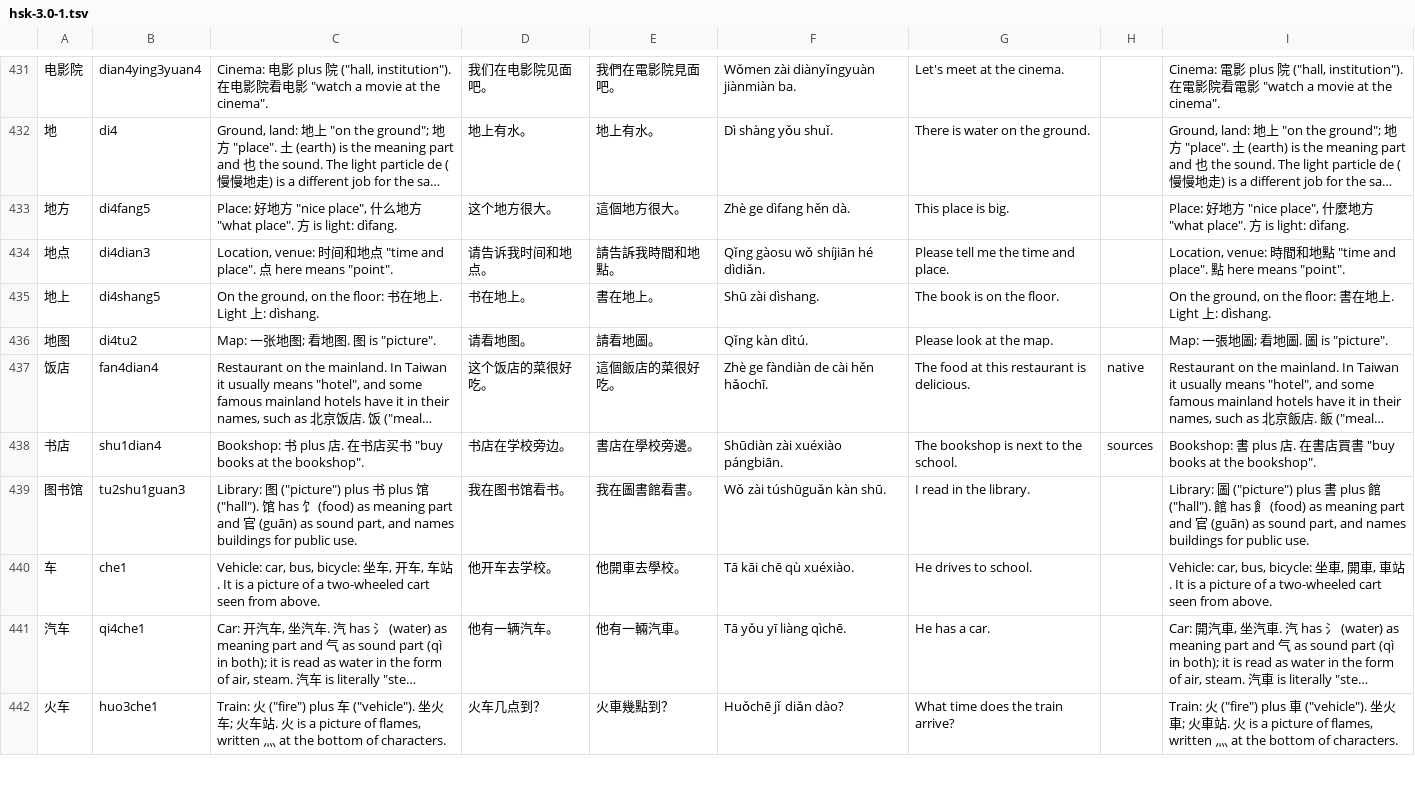
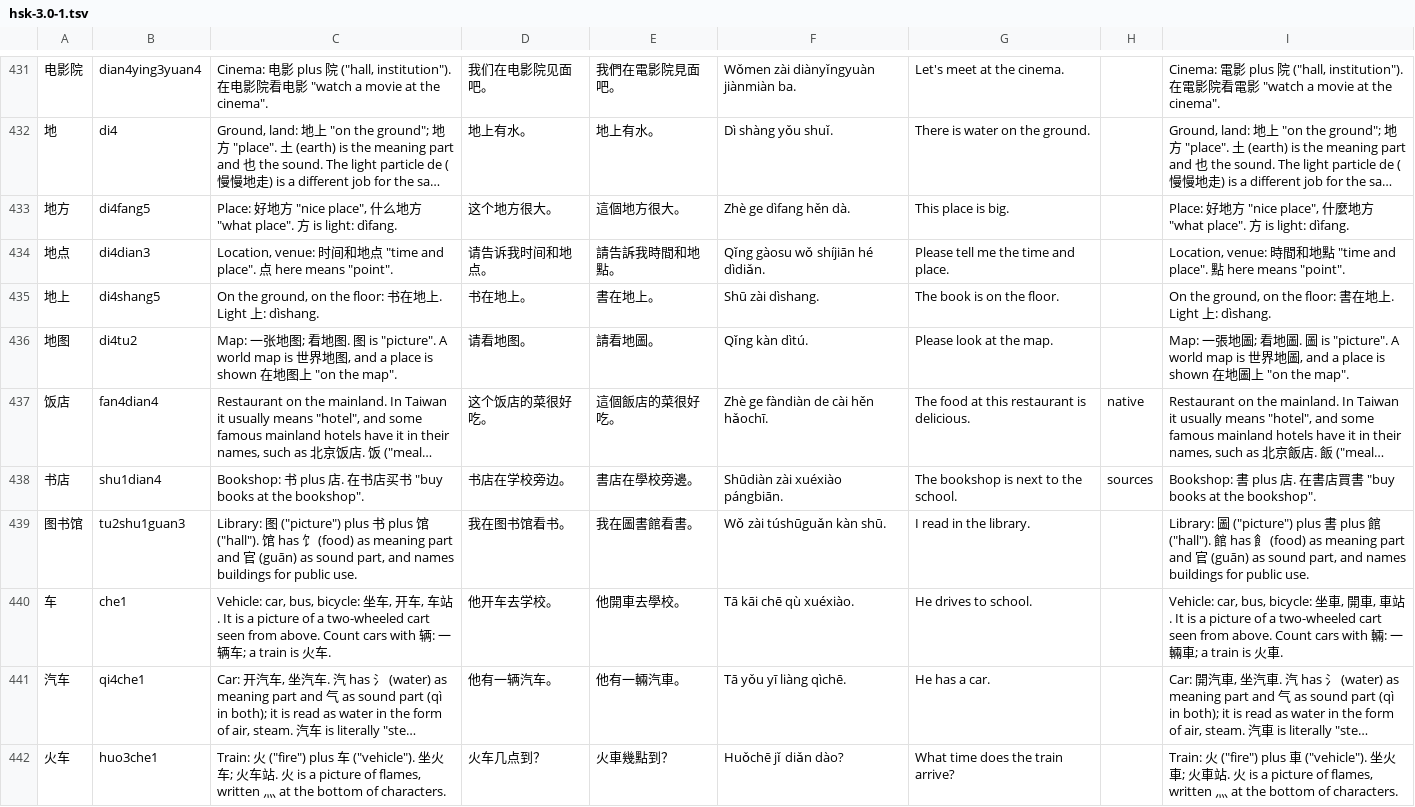
Before and after one commit to BunnyApocalypse/yutu-chinese, a TSV file: data/notes/hsk-3.0-1.tsv, drawn as a sheet; only a part is shown, gaps mark what is left out; long unchanged cells end in …; the diff covers the shown part only; the diff names each change by its address in the sheet, - before the commit and + after, or states it on an @@ line.

```diff
--- a/data/notes/hsk-3.0-1.tsv
+++ b/data/notes/hsk-3.0-1.tsv
-C436: …图 is "picture".
+C436: …图 is "picture". A world map is 世界地图, and a place is shown 在地图上 "on the map".
-I436: …圖 is "picture".
+I436: …圖 is "picture". A world map is 世界地圖, and a place is shown 在地圖上 "on the map".
-C440: …from above.
+C440: …from above. Count cars with 辆: 一辆车; a train is 火车.
-I440: …from above.
+I440: …from above. Count cars with 輛: 一輛車; a train is 火車.
```
Also changed, not shown: 70 edited cells elsewhere in this file, data/notes/hsk-3.0-2.tsv, data/notes/hsk-3.0-4.tsv, 7 other files.
